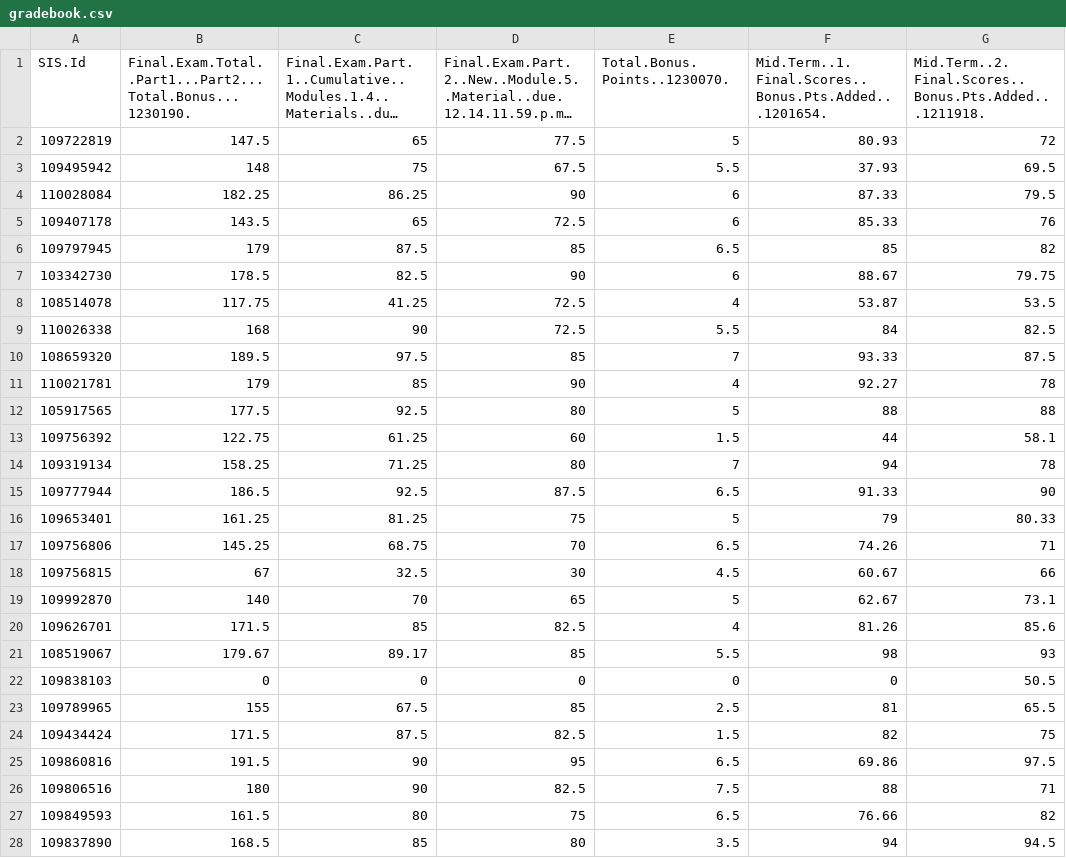
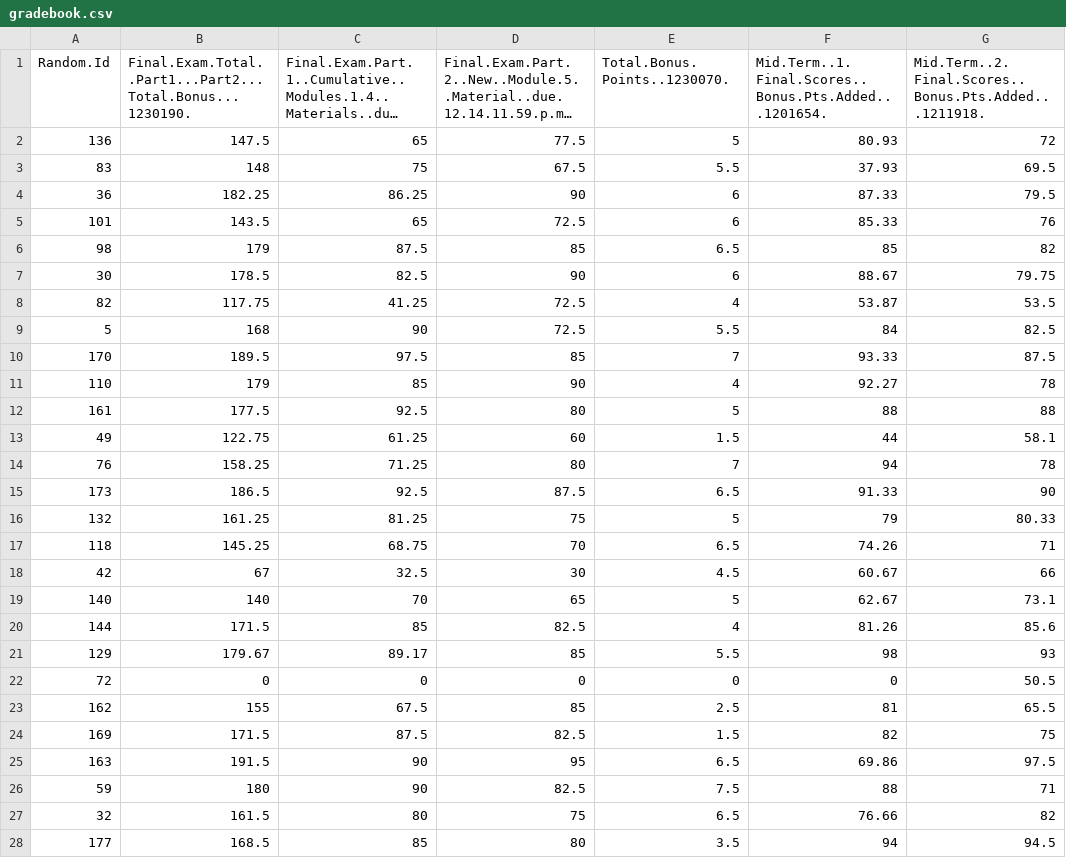
Before and after one commit to abrahamybarra/Procrastination-Canvas-Data-Project, a CSV file: clean_data/F21_Ashley/gradebook.csv, drawn as a sheet; only a part is shown; long unchanged cells end in …; the diff covers the shown part only; the diff names each change by its address in the sheet, - before the commit and + after, or states it on an @@ line.

Commit message:
final exam as dv and finish de-identify

```diff
--- a/clean_data/F21_Ashley/gradebook.csv
+++ b/clean_data/F21_Ashley/gradebook.csv
-A1: SIS.Id
+A1: Random.Id
-A2 (Random.Id): 109722819
+A2 (Random.Id): 136
-A3 (Random.Id): 109495942
+A3 (Random.Id): 83
-A4 (Random.Id): 110028084
+A4 (Random.Id): 36
-A5 (Random.Id): 109407178
+A5 (Random.Id): 101
-A6 (Random.Id): 109797945
+A6 (Random.Id): 98
-A7 (Random.Id): 103342730
+A7 (Random.Id): 30
-A8 (Random.Id): 108514078
+A8 (Random.Id): 82
-A9 (Random.Id): 110026338
+A9 (Random.Id): 5
-A10 (Random.Id): 108659320
+A10 (Random.Id): 170
-A11 (Random.Id): 110021781
+A11 (Random.Id): 110
-A12 (Random.Id): 105917565
+A12 (Random.Id): 161
-A13 (Random.Id): 109756392
+A13 (Random.Id): 49
-A14 (Random.Id): 109319134
+A14 (Random.Id): 76
-A15 (Random.Id): 109777944
+A15 (Random.Id): 173
-A16 (Random.Id): 109653401
+A16 (Random.Id): 132
-A17 (Random.Id): 109756806
+A17 (Random.Id): 118
-A18 (Random.Id): 109756815
+A18 (Random.Id): 42
-A19 (Random.Id): 109992870
+A19 (Random.Id): 140
-A20 (Random.Id): 109626701
+A20 (Random.Id): 144
-A21 (Random.Id): 108519067
+A21 (Random.Id): 129
-A22 (Random.Id): 109838103
+A22 (Random.Id): 72
-A23 (Random.Id): 109789965
+A23 (Random.Id): 162
-A24 (Random.Id): 109434424
+A24 (Random.Id): 169
-A25 (Random.Id): 109860816
+A25 (Random.Id): 163
-A26 (Random.Id): 109806516
+A26 (Random.Id): 59
-A27 (Random.Id): 109849593
+A27 (Random.Id): 32
-A28 (Random.Id): 109837890
+A28 (Random.Id): 177
```
Also changed, not shown: 151 edited cells elsewhere in this file, clean_data/F21_Ashley/studentSummary.csv, 25 other files.
